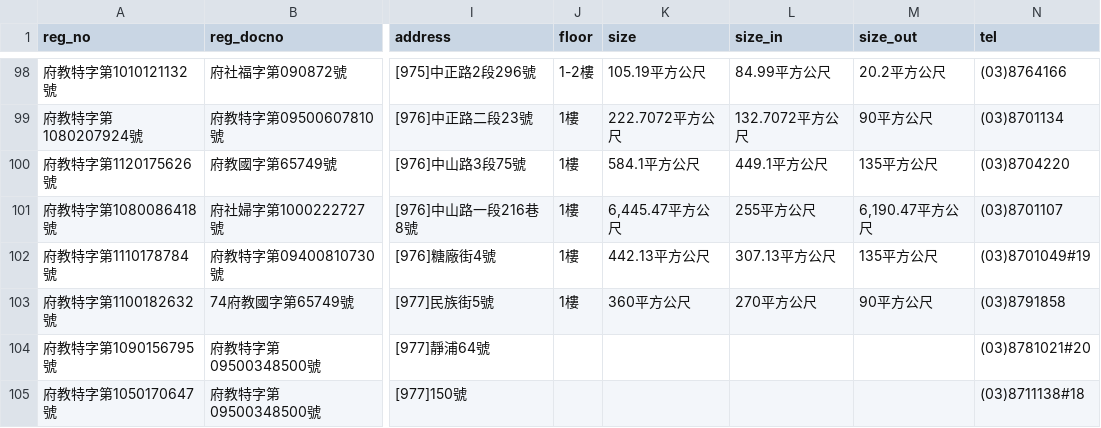
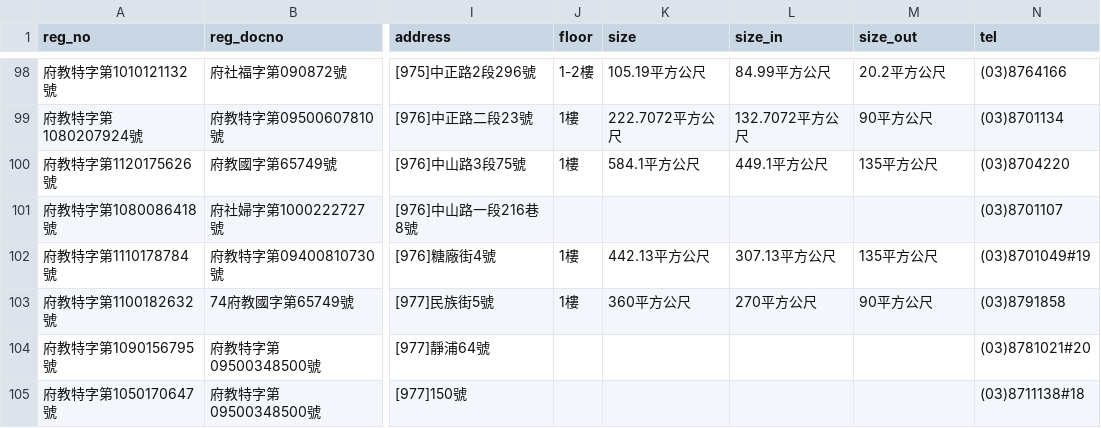
Before and after one commit to kiang/ap.ece.moe.edu.tw, a CSV file: docs/data/花蓮縣.csv, drawn as a sheet; only a part is shown, gaps mark what is left out; the diff names each change by its address in the sheet, - before the commit and + after, or states it on an @@ line.

```diff
--- a/docs/data/花蓮縣.csv
+++ b/docs/data/花蓮縣.csv
-J101 (floor): 1樓
+J101 (floor): (empty)
-K101 (size): 6,445.47平方公尺
+K101 (size): (empty)
-L101 (size_in): 255平方公尺
+L101 (size_in): (empty)
-M101 (size_out): 6,190.47平方公尺
+M101 (size_out): (empty)
```
Also changed, not shown: docs/data/嘉義縣.csv, docs/data/新北市.csv, 16 other files.
